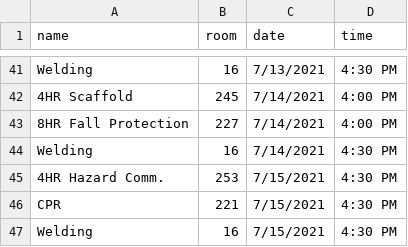
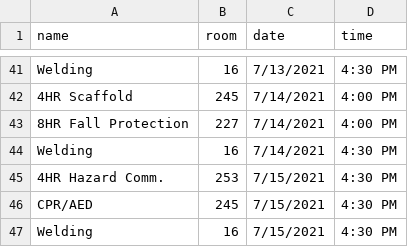
Before and after one commit to evancramb/evancramb.github.io, a CSV file: ctc_brightsign/data.csv, drawn as a sheet; only a part is shown, gaps mark what is left out.

Commit message:
Changing room 7/14 CPR
Adding AED title to class

```diff
--- a/ctc_brightsign/data.csv
+++ b/ctc_brightsign/data.csv
@@ -45,3 +45,3 @@ Welding,16,7/14/2021,4:30 PM
 4HR Hazard Comm.,253,7/15/2021,4:30 PM
-CPR,221,7/15/2021,4:30 PM
+CPR/AED,245,7/15/2021,4:30 PM
 Welding,16,7/15/2021,4:30 PM
```
